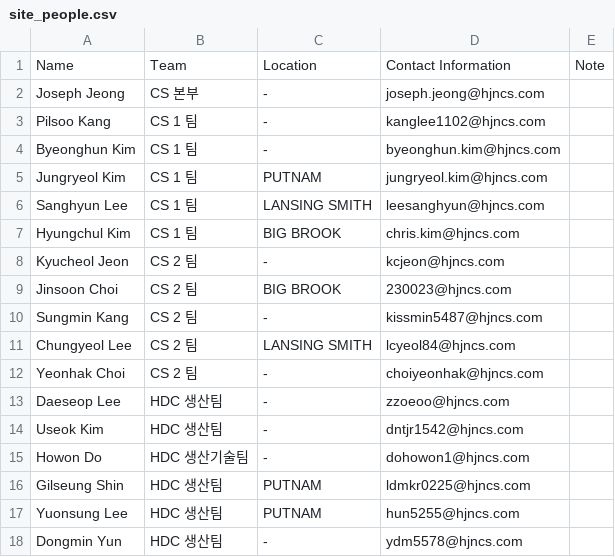
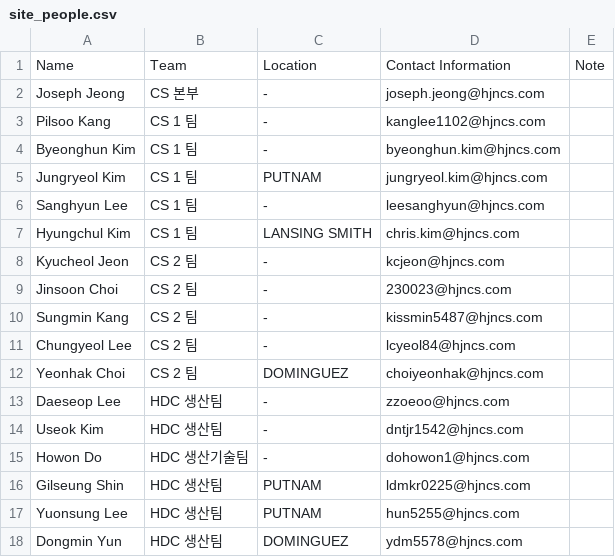
Before and after one commit to Eucalyptuss/site_work_status_dashboard, a CSV file: site_people.csv, drawn as a sheet.

Commit message:
update 07/23

```diff
--- a/site_people.csv
+++ b/site_people.csv
@@ -5,9 +5,9 @@ Byeonghun Kim,CS 1 팀,-,byeonghun.kim@hjncs.com,
 Jungryeol Kim,CS 1 팀,PUTNAM,jungryeol.kim@hjncs.com,
-Sanghyun Lee,CS 1 팀,LANSING SMITH,leesanghyun@hjncs.com,
-Hyungchul Kim,CS 1 팀,BIG BROOK,chris.kim@hjncs.com,
+Sanghyun Lee,CS 1 팀,-,leesanghyun@hjncs.com,
+Hyungchul Kim,CS 1 팀,LANSING SMITH,chris.kim@hjncs.com,
 Kyucheol Jeon,CS 2 팀,-,kcjeon@hjncs.com,
-Jinsoon Choi,CS 2 팀,BIG BROOK,230023@hjncs.com,
+Jinsoon Choi,CS 2 팀,-,230023@hjncs.com,
 Sungmin Kang,CS 2 팀,-,kissmin5487@hjncs.com,
-Chungyeol Lee,CS 2 팀,LANSING SMITH,lcyeol84@hjncs.com,
-Yeonhak Choi,CS 2 팀,-,choiyeonhak@hjncs.com,
+Chungyeol Lee,CS 2 팀,-,lcyeol84@hjncs.com,
+Yeonhak Choi,CS 2 팀,DOMINGUEZ,choiyeonhak@hjncs.com,
 Daeseop Lee,HDC 생산팀,-,zzoeoo@hjncs.com,
@@ -17,2 +17,2 @@ Gilseung Shin,HDC 생산팀,PUTNAM,ldmkr0225@hjncs.com,
 Yuonsung Lee,HDC 생산팀,PUTNAM,hun5255@hjncs.com,
-Dongmin Yun,HDC 생산팀,-,ydm5578@hjncs.com,
+Dongmin Yun,HDC 생산팀,DOMINGUEZ,ydm5578@hjncs.com,
```
